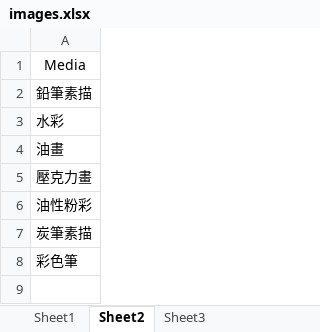
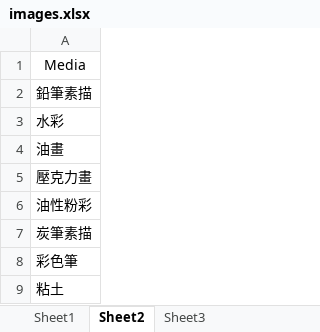
Before and after one commit to miuyu/miao, an Excel workbook: MyArt/images.xlsx, sheet Sheet2, drawn as a sheet; values as stored, in another font and other column widths than the file's, no borders; the diff names each change by its address in the sheet, - before the commit and + after, or states it on an @@ line.

```diff
--- a/MyArt/images.xlsx (sheet Sheet2)
+++ b/MyArt/images.xlsx (sheet Sheet2)
+row 9: 粘土
```
Also changed, not shown: sheet Sheet1.
